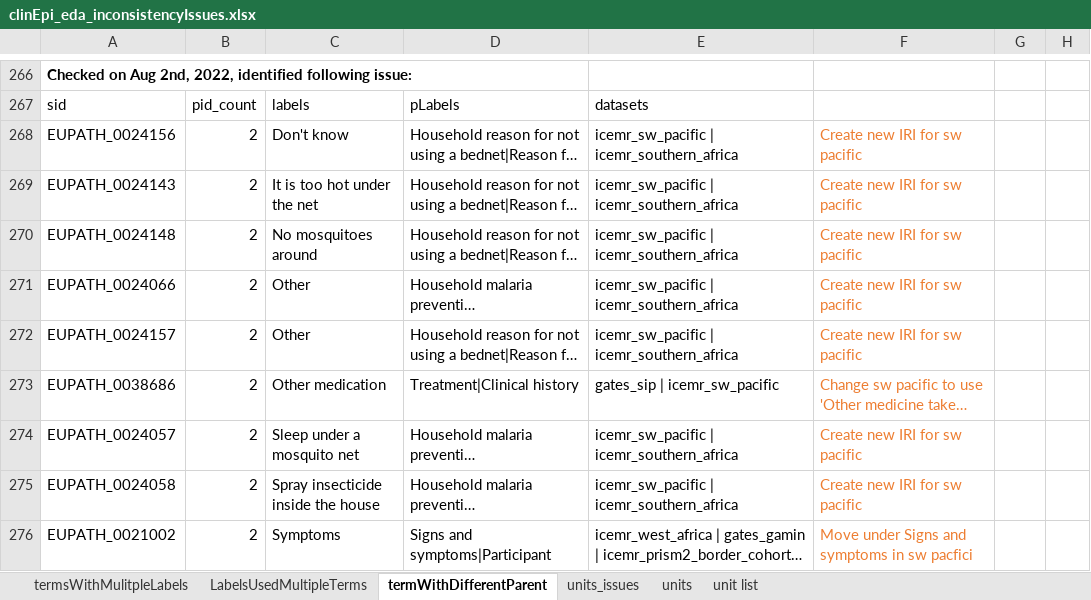
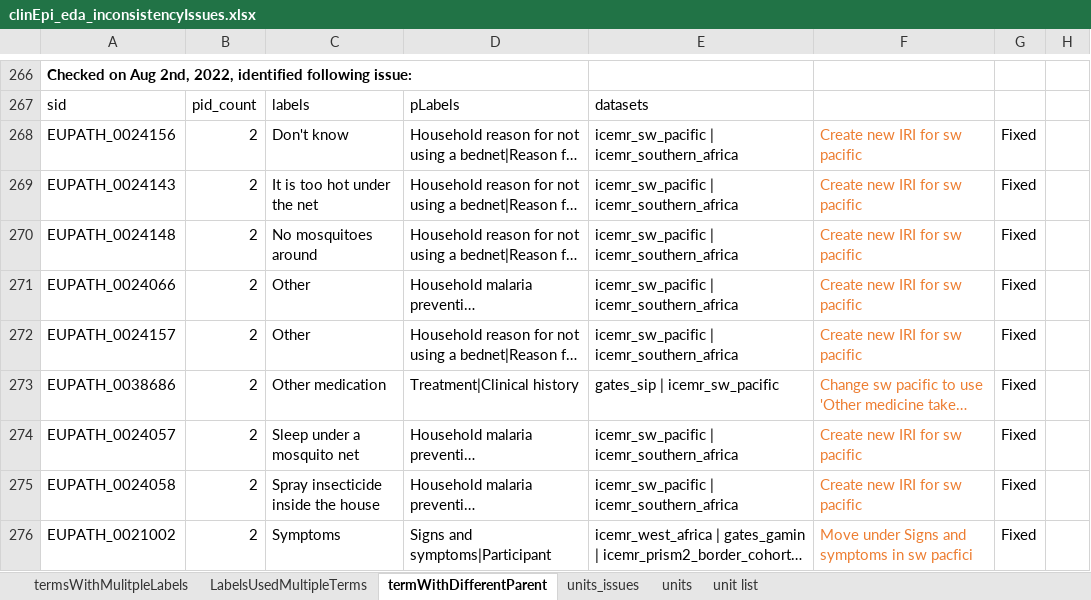
Before and after one commit to VEuPathDB/ApiCommonData, an Excel workbook: Load/ontology/harmonization/clinEpi_eda_inconsistencyIssues.xlsx, sheet termWithDifferentParent, drawn as a sheet; only a part is shown, gaps mark what is left out; long unchanged cells end in …; values as stored, in another font and other column widths than the file's, no borders; the diff names each change by its address in the sheet, - before the commit and + after, or states it on an @@ line.

Commit message:
fixed inconsistency issues, refs #45330

```diff
--- a/Load/ontology/harmonization/clinEpi_eda_inconsistencyIssues.xlsx (sheet termWithDifferentParent)
+++ b/Load/ontology/harmonization/clinEpi_eda_inconsistencyIssues.xlsx (sheet termWithDifferentParent)
-G268:G276: (empty)
+G268:G276: Fixed
```
Also changed, not shown: sheet termsWithMulitpleLabels, sheet LabelsUsedMultipleTerms, 10 other files.
